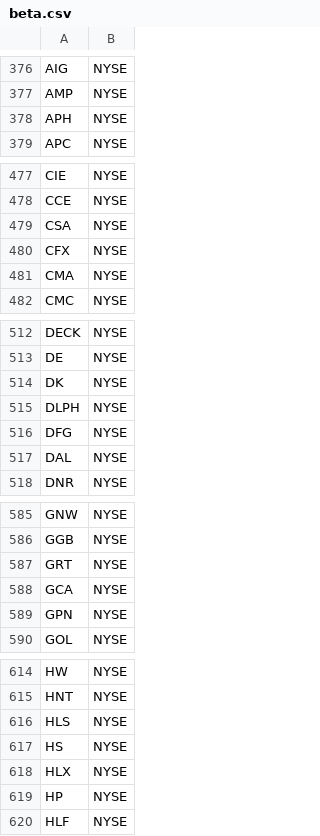
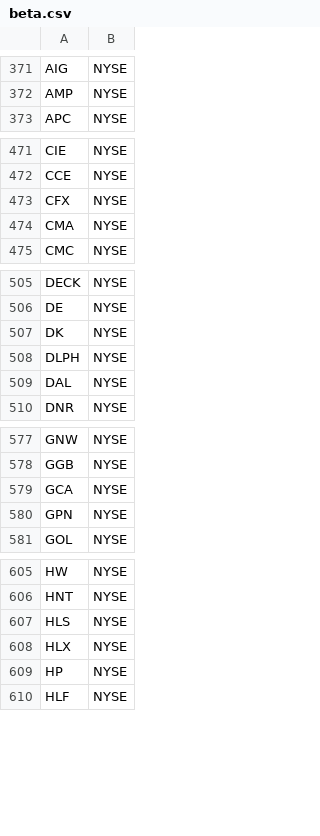
Before and after one commit to nikgavalas/stock-simulator, a CSV file: input/beta.csv, drawn as a sheet; only a part is shown, gaps mark what is left out; the diff covers the shown part only; the diff names each change by its address in the sheet, - before the commit and + after, or states it on an @@ line.

```diff
--- a/input/beta.csv
+++ b/input/beta.csv
-row 378: APH | NYSE
-row 479: CSA | NYSE
-row 516: DFG | NYSE
-row 587: GRT | NYSE
-row 617: HS | NYSE
```
Also changed, not shown: 11 removed rows elsewhere in this file, 5 other files.
